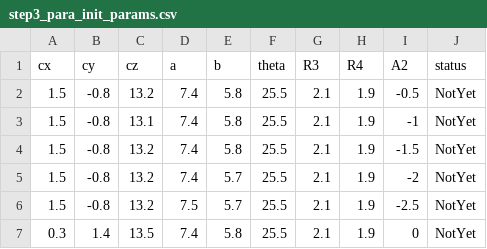
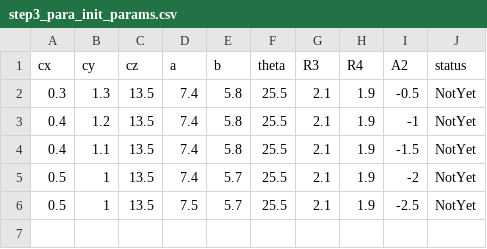
Before and after one commit to ryota-ohno/step3_para, a CSV file: tetracene/demo_t5/step3_para_init_params.csv, drawn as a sheet.

Commit message:
Add files via upload

```diff
--- a/tetracene/demo_t5/step3_para_init_params.csv
+++ b/tetracene/demo_t5/step3_para_init_params.csv
@@ -1,7 +1,6 @@
 cx,cy,cz,a,b,theta,R3,R4,A2,status
-1.5,-0.8,13.2,7.4,5.8,25.5,2.1,1.9,-0.5,NotYet
-1.5,-0.8,13.1,7.4,5.8,25.5,2.1,1.9,-1,NotYet
-1.5,-0.8,13.2,7.4,5.8,25.5,2.1,1.9,-1.5,NotYet
-1.5,-0.8,13.2,7.4,5.7,25.5,2.1,1.9,-2,NotYet
-1.5,-0.8,13.2,7.5,5.7,25.5,2.1,1.9,-2.5,NotYet
-0.3,1.4,13.5,7.4,5.8,25.5,2.1,1.9,0,NotYet
+0.3,1.3,13.5,7.4,5.8,25.5,2.1,1.9,-0.5,NotYet
+0.4,1.2,13.5,7.4,5.8,25.5,2.1,1.9,-1,NotYet
+0.4,1.1,13.5,7.4,5.8,25.5,2.1,1.9,-1.5,NotYet
+0.5,1,13.5,7.4,5.7,25.5,2.1,1.9,-2,NotYet
+0.5,1,13.5,7.5,5.7,25.5,2.1,1.9,-2.5,NotYet
```
